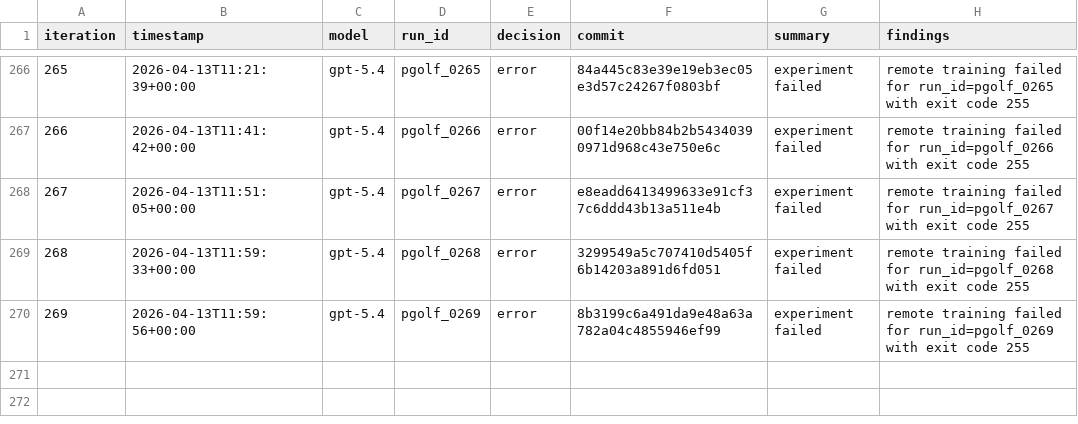
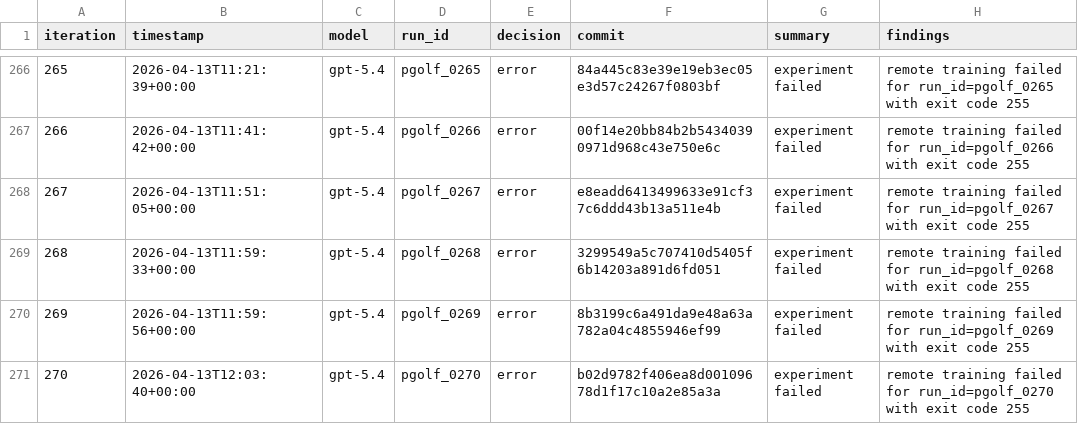
Before and after one commit to carlulsoe/parameter-golf, a TSV file: reviews.tsv, drawn as a sheet; only a part is shown, gaps mark what is left out.

```diff
--- a/reviews.tsv
+++ b/reviews.tsv
@@ -270 +270,2 @@ iteration	timestamp	model	run_id	decision	commit	summary	findings
 269	2026-04-13T11:59:56+00:00	gpt-5.4	pgolf_0269	error	8b3199c6a491da9e48a63a782a04c4855946ef99	experiment failed	remote training failed for run_id=pgolf_0269 with exit code 255
+270	2026-04-13T12:03:40+00:00	gpt-5.4	pgolf_0270	error	b02d9782f406ea8d00109678d1f17c10a2e85a3a	experiment failed	remote training failed for run_id=pgolf_0270 with exit code 255
```
Also changed, not shown: results.tsv.
